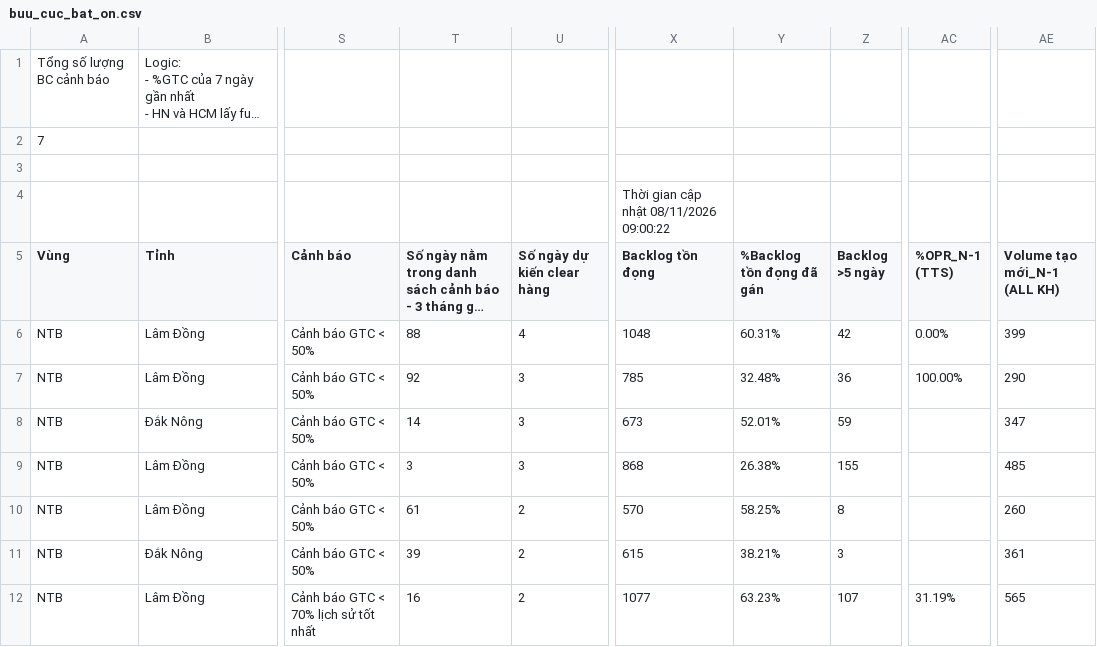
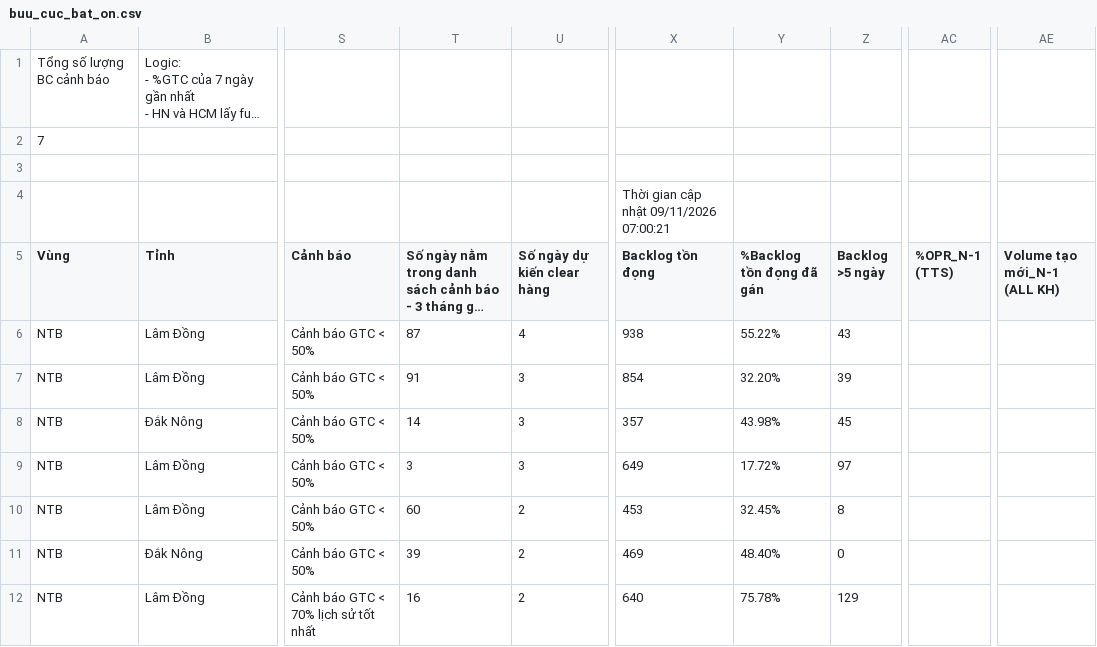
Before and after one commit to thuyntt2-creator/namtrungbo, a CSV file: buu_cuc_bat_on.csv, drawn as a sheet; only a part is shown, gaps mark what is left out; long unchanged cells end in …; the diff names each change by its address in the sheet, - before the commit and + after, or states it on an @@ line.

Commit message:
Auto update data NTB

```diff
--- a/buu_cuc_bat_on.csv
+++ b/buu_cuc_bat_on.csv
-X4 (Backlog tồn đọng): Thời gian cập nhật 08/11/2026 09:00:22
+X4 (Backlog tồn đọng): Thời gian cập nhật 09/11/2026 07:00:21
-T6: 88
+T6: 87
-X6 (Backlog tồn đọng): 1048
+X6 (Backlog tồn đọng): 938
-Y6 (%Backlog tồn đọng đã gán): 60.31%
+Y6 (%Backlog tồn đọng đã gán): 55.22%
-Z6 (Backlog >5 ngày): 42
+Z6 (Backlog >5 ngày): 43
-AC6 (%OPR_N-1 (TTS)): 0.00%
+AC6 (%OPR_N-1 (TTS)): (empty)
-AE6 (Volume tạo mới_N-1 (ALL KH)): 399
+AE6 (Volume tạo mới_N-1 (ALL KH)): (empty)
-T7: 92
+T7: 91
-X7 (Backlog tồn đọng): 785
+X7 (Backlog tồn đọng): 854
-Y7 (%Backlog tồn đọng đã gán): 32.48%
+Y7 (%Backlog tồn đọng đã gán): 32.20%
-Z7 (Backlog >5 ngày): 36
+Z7 (Backlog >5 ngày): 39
-AC7 (%OPR_N-1 (TTS)): 100.00%
+AC7 (%OPR_N-1 (TTS)): (empty)
-AE7 (Volume tạo mới_N-1 (ALL KH)): 290
+AE7 (Volume tạo mới_N-1 (ALL KH)): (empty)
-X8 (Backlog tồn đọng): 673
+X8 (Backlog tồn đọng): 357
-Y8 (%Backlog tồn đọng đã gán): 52.01%
+Y8 (%Backlog tồn đọng đã gán): 43.98%
-Z8 (Backlog >5 ngày): 59
+Z8 (Backlog >5 ngày): 45
-AE8 (Volume tạo mới_N-1 (ALL KH)): 347
+AE8 (Volume tạo mới_N-1 (ALL KH)): (empty)
-X9 (Backlog tồn đọng): 868
+X9 (Backlog tồn đọng): 649
-Y9 (%Backlog tồn đọng đã gán): 26.38%
+Y9 (%Backlog tồn đọng đã gán): 17.72%
-Z9 (Backlog >5 ngày): 155
+Z9 (Backlog >5 ngày): 97
-AE9 (Volume tạo mới_N-1 (ALL KH)): 485
+AE9 (Volume tạo mới_N-1 (ALL KH)): (empty)
-T10: 61
+T10: 60
-X10 (Backlog tồn đọng): 570
+X10 (Backlog tồn đọng): 453
-Y10 (%Backlog tồn đọng đã gán): 58.25%
+Y10 (%Backlog tồn đọng đã gán): 32.45%
-AE10 (Volume tạo mới_N-1 (ALL KH)): 260
+AE10 (Volume tạo mới_N-1 (ALL KH)): (empty)
-X11 (Backlog tồn đọng): 615
+X11 (Backlog tồn đọng): 469
-Y11 (%Backlog tồn đọng đã gán): 38.21%
+Y11 (%Backlog tồn đọng đã gán): 48.40%
-Z11 (Backlog >5 ngày): 3
+Z11 (Backlog >5 ngày): 0
-AE11 (Volume tạo mới_N-1 (ALL KH)): 361
+AE11 (Volume tạo mới_N-1 (ALL KH)): (empty)
-X12 (Backlog tồn đọng): 1077
+X12 (Backlog tồn đọng): 640
-Y12 (%Backlog tồn đọng đã gán): 63.23%
+Y12 (%Backlog tồn đọng đã gán): 75.78%
-Z12 (Backlog >5 ngày): 107
+Z12 (Backlog >5 ngày): 129
-AC12 (%OPR_N-1 (TTS)): 31.19%
+AC12 (%OPR_N-1 (TTS)): (empty)
-AE12 (Volume tạo mới_N-1 (ALL KH)): 565
+AE12 (Volume tạo mới_N-1 (ALL KH)): (empty)
```
Also changed, not shown: 9 other files.
